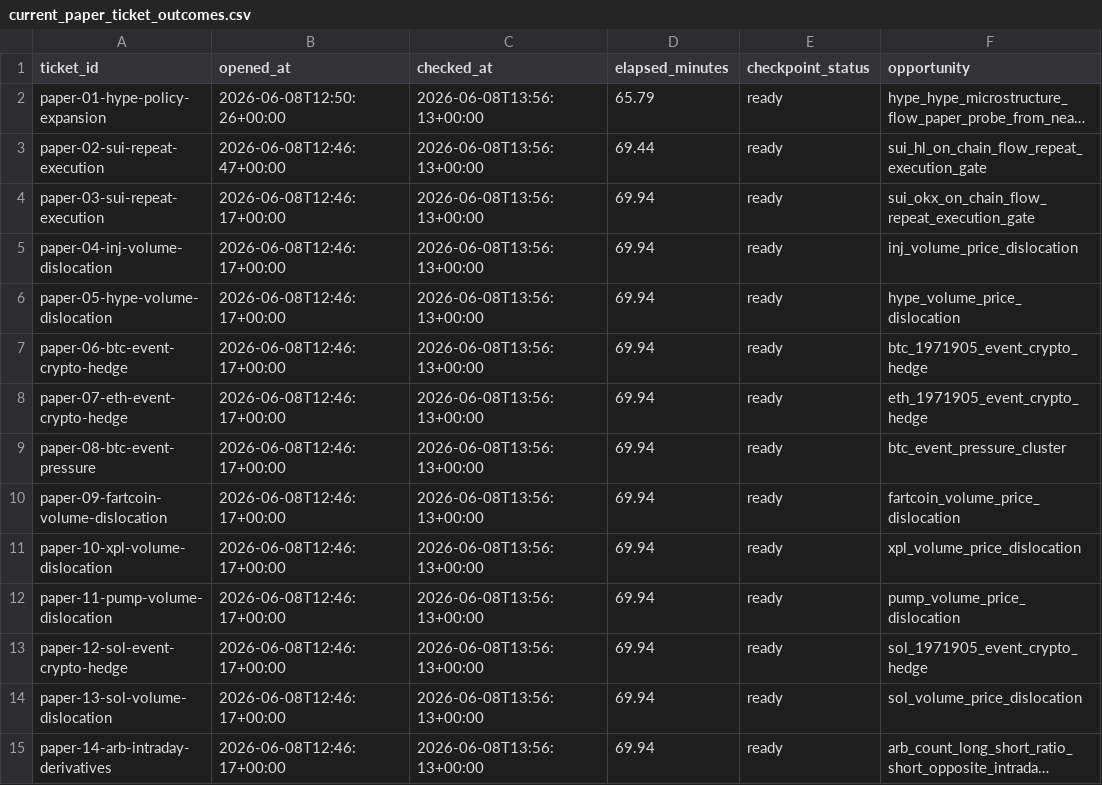
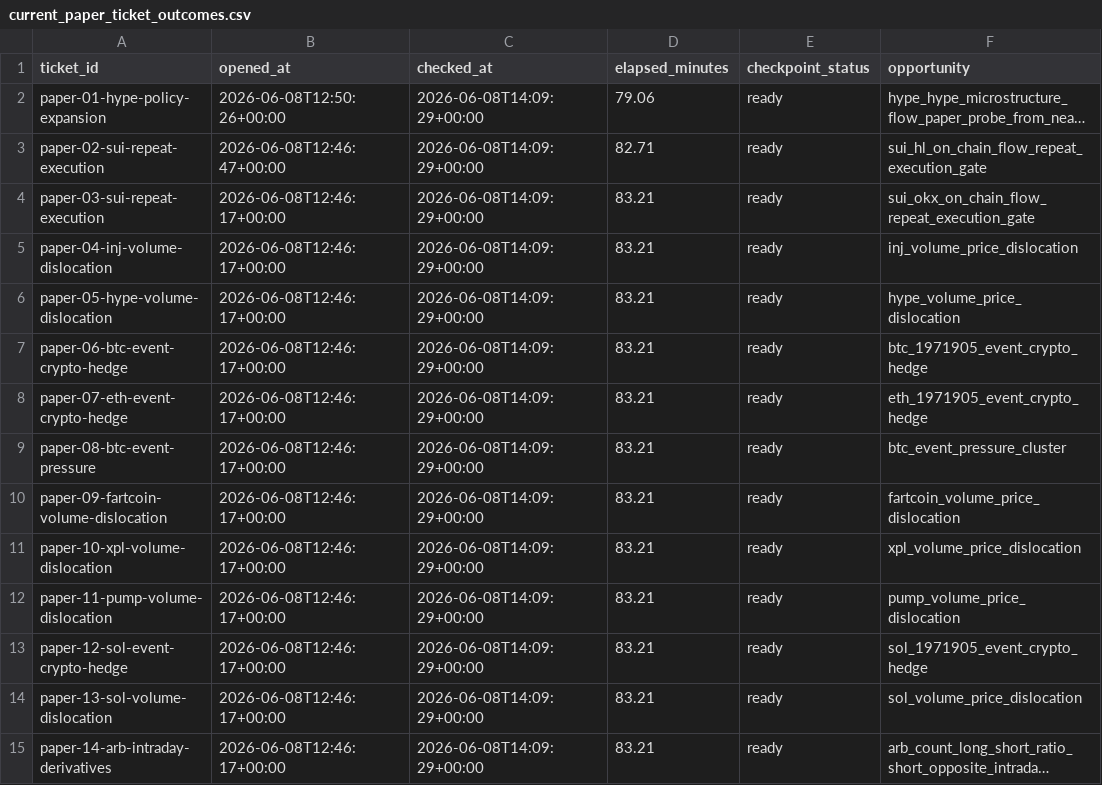
Before and after one commit to tomato414941/alpha-os, a CSV file: strategies/current_paper_ticket_outcomes.csv, drawn as a sheet; only a part is shown; long unchanged cells end in …; the diff covers the shown part only; the diff names each change by its address in the sheet, - before the commit and + after, or states it on an @@ line.

```diff
--- a/strategies/current_paper_ticket_outcomes.csv
+++ b/strategies/current_paper_ticket_outcomes.csv
-C2:C15 (checked_at): 2026-06-08T13:56:13+00:00
+C2:C15 (checked_at): 2026-06-08T14:09:29+00:00
-D2 (elapsed_minutes): 65.79
+D2 (elapsed_minutes): 79.06
-D3 (elapsed_minutes): 69.44
+D3 (elapsed_minutes): 82.71
-D4:D15 (elapsed_minutes): 69.94
+D4:D15 (elapsed_minutes): 83.21
```
Also changed, not shown: 129 edited cells elsewhere in this file, strategies/current_alpha_stack.csv, strategies/current_paper_ticket_action_queue.csv, 16 other files.
